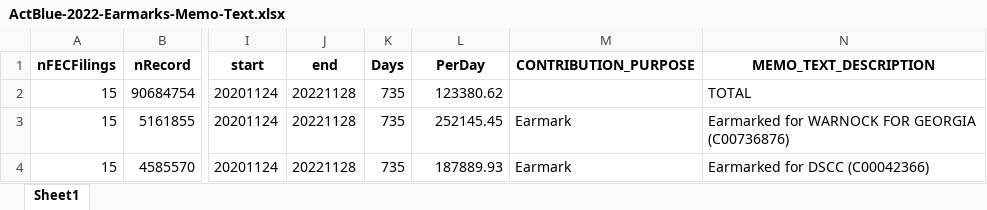
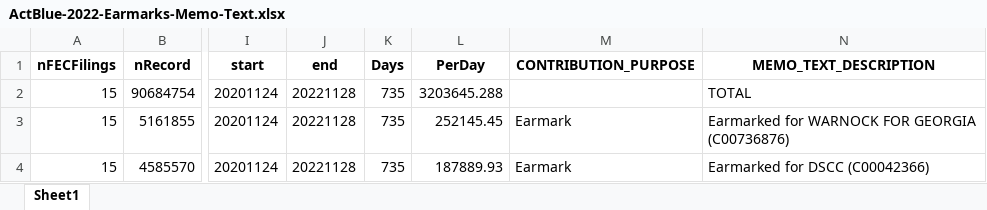
Before and after one commit to EarlGlynn/Analysis-Actblue-fec-Files, an Excel workbook: 2022/Explorations/ActBlue-2022-Earmarks-Memo-Text.xlsx, sheet Sheet1, drawn as a sheet; only a part is shown, gaps mark what is left out; values as stored, in another font and other column widths than the file's, no borders; the diff names each change by its address in the sheet, - before the commit and + after, or states it on an @@ line.

Commit message:
Correction/updates for first substack article

```diff
--- a/2022/Explorations/ActBlue-2022-Earmarks-Memo-Text.xlsx (sheet Sheet1)
+++ b/2022/Explorations/ActBlue-2022-Earmarks-Memo-Text.xlsx (sheet Sheet1)
-L2 (PerDay): 123380.62
+L2 (PerDay): 3203645.288
```
Also changed, not shown: 6 other files.
